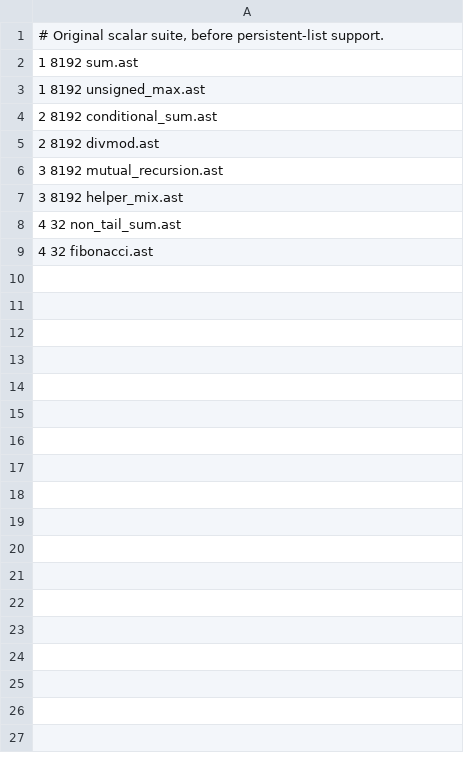
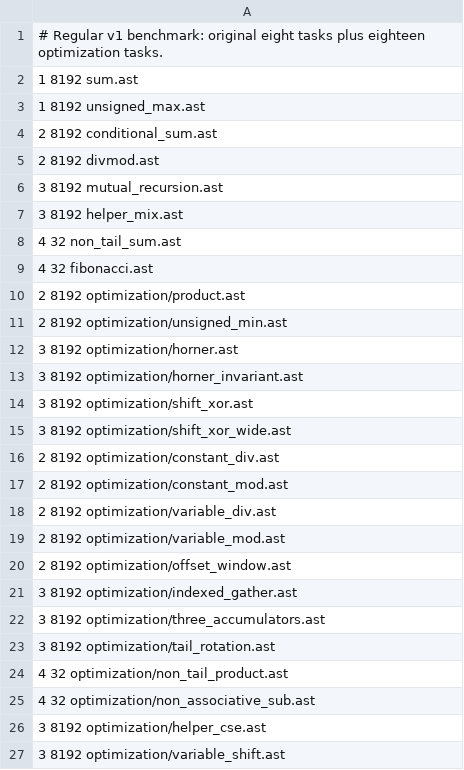
Before and after one commit to uawl/compbench, a TSV file: v1/benchmarks/suite.tsv, drawn as a sheet.

```diff
--- a/v1/benchmarks/suite.tsv
+++ b/v1/benchmarks/suite.tsv
@@ -1,2 +1,2 @@
-# Original scalar suite, before persistent-list support.
+# Regular v1 benchmark: original eight tasks plus eighteen optimization tasks.
 1 8192 sum.ast
@@ -9 +9,19 @@
 4 32 fibonacci.ast
+2 8192 optimization/product.ast
+2 8192 optimization/unsigned_min.ast
+3 8192 optimization/horner.ast
+3 8192 optimization/horner_invariant.ast
+3 8192 optimization/shift_xor.ast
+3 8192 optimization/shift_xor_wide.ast
+2 8192 optimization/constant_div.ast
+2 8192 optimization/constant_mod.ast
+2 8192 optimization/variable_div.ast
+2 8192 optimization/variable_mod.ast
+2 8192 optimization/offset_window.ast
+3 8192 optimization/indexed_gather.ast
+3 8192 optimization/three_accumulators.ast
+3 8192 optimization/tail_rotation.ast
+4 32 optimization/non_tail_product.ast
+4 32 optimization/non_associative_sub.ast
+3 8192 optimization/helper_cse.ast
+3 8192 optimization/variable_shift.ast
```
Also changed, not shown: 52 other files.
